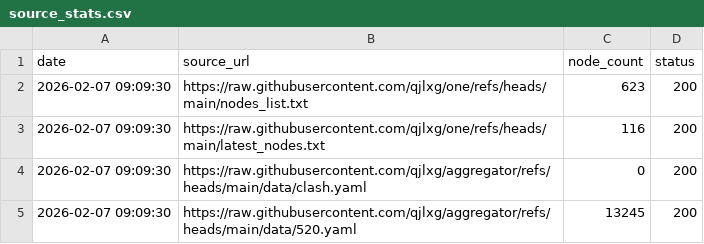
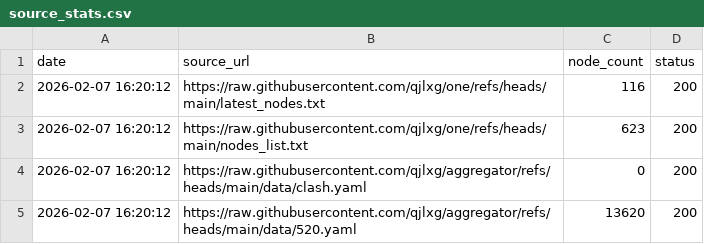
Before and after one commit to qjlxg/http, a CSV file: source_stats.csv, drawn as a sheet.

```diff
--- a/source_stats.csv
+++ b/source_stats.csv
@@ -1,5 +1,5 @@
 date,source_url,node_count,status
-2026-02-07 09:09:30,https://raw.githubusercontent.com/qjlxg/one/refs/heads/main/nodes_list.txt,623,200
-2026-02-07 09:09:30,https://raw.githubusercontent.com/qjlxg/one/refs/heads/main/latest_nodes.txt,116,200
-2026-02-07 09:09:30,https://raw.githubusercontent.com/qjlxg/aggregator/refs/heads/main/data/clash.yaml,0,200
-2026-02-07 09:09:30,https://raw.githubusercontent.com/qjlxg/aggregator/refs/heads/main/data/520.yaml,13245,200
+2026-02-07 16:20:12,https://raw.githubusercontent.com/qjlxg/one/refs/heads/main/latest_nodes.txt,116,200
+2026-02-07 16:20:12,https://raw.githubusercontent.com/qjlxg/one/refs/heads/main/nodes_list.txt,623,200
+2026-02-07 16:20:12,https://raw.githubusercontent.com/qjlxg/aggregator/refs/heads/main/data/clash.yaml,0,200
+2026-02-07 16:20:12,https://raw.githubusercontent.com/qjlxg/aggregator/refs/heads/main/data/520.yaml,13620,200
```
Also changed, not shown: 1 other file.
